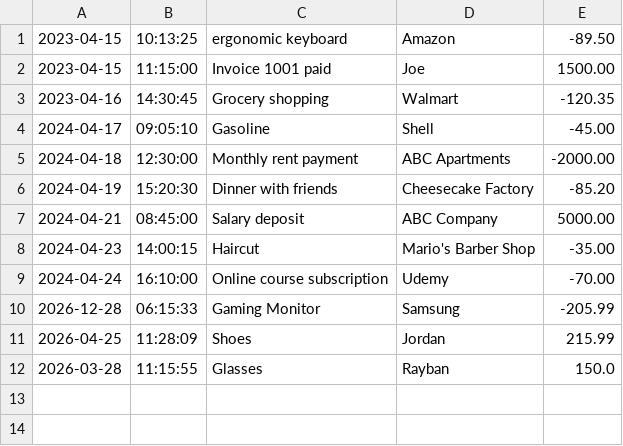
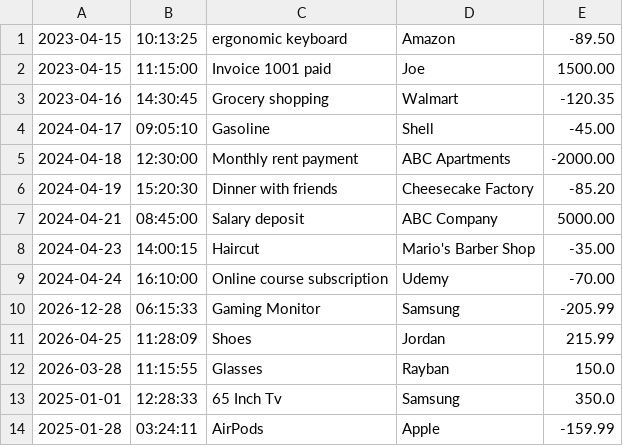
Before and after one commit to christian-nieves/ledger-app, a CSV file: transactions.csv, drawn as a sheet; the diff names each change by its address in the sheet, - before the commit and + after, or states it on an @@ line.

```diff
--- a/transactions.csv
+++ b/transactions.csv
+row 13: 2025-01-01 | 12:28:33 | 65 Inch Tv | Samsung | 350.0
+row 14: 2025-01-28 | 03:24:11 | AirPods | Apple | -159.99
```
Also changed, not shown: 1 other file.
